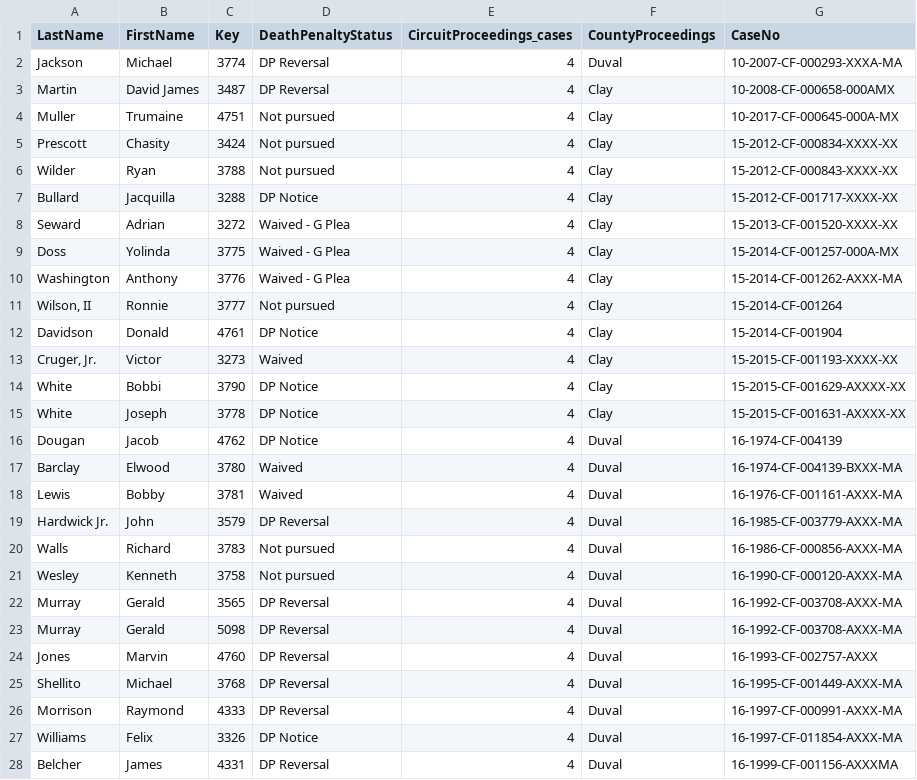
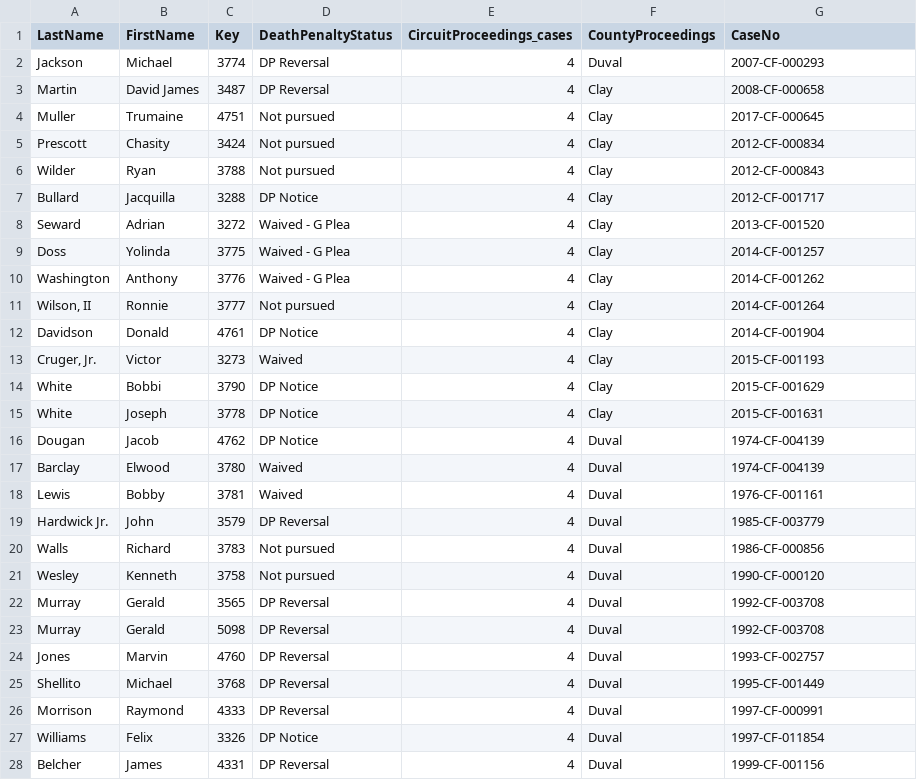
Before and after one commit to DocketAlarm/state-court-bulk-docket-pull, a CSV file: death-penalty-project.csv, drawn as a sheet; only a part is shown; the diff covers the shown part only.

Commit message:
Turned of Regex by default. Changed csv to hav pre-formatted case numbers. Moved unused functions to utilities file.

```diff
--- a/death-penalty-project.csv
+++ b/death-penalty-project.csv
@@ -1,28 +1,28 @@
 LastName,FirstName,Key,DeathPenaltyStatus,CircuitProceedings_cases,CountyProceedings,CaseNo
-Jackson,Michael,3774,DP Reversal,4,Duval,10-2007-CF-000293-XXXA-MA
-Martin,David James,3487,DP Reversal,4,Clay,10-2008-CF-000658-000AMX
-Muller,Trumaine,4751,Not pursued,4,Clay,10-2017-CF-000645-000A-MX
-Prescott,Chasity,3424,Not pursued,4,Clay,15-2012-CF-000834-XXXX-XX
-Wilder,Ryan,3788,Not pursued,4,Clay,15-2012-CF-000843-XXXX-XX
-Bullard,Jacquilla,3288,DP Notice,4,Clay,15-2012-CF-001717-XXXX-XX
-Seward,Adrian,3272,Waived - G Plea,4,Clay,15-2013-CF-001520-XXXX-XX
-Doss,Yolinda,3775,Waived - G Plea,4,Clay,15-2014-CF-001257-000A-MX
-Washington,Anthony,3776,Waived - G Plea,4,Clay,15-2014-CF-001262-AXXX-MA
-"Wilson, II",Ronnie,3777,Not pursued,4,Clay,15-2014-CF-001264
-Davidson,Donald,4761,DP Notice,4,Clay,15-2014-CF-001904
-"Cruger, Jr.",Victor,3273,Waived,4,Clay,15-2015-CF-001193-XXXX-XX
-White,Bobbi,3790,DP Notice,4,Clay,15-2015-CF-001629-AXXXX-XX
-White,Joseph,3778,DP Notice,4,Clay,15-2015-CF-001631-AXXXX-XX
-Dougan,Jacob,4762,DP Notice,4,Duval,16-1974-CF-004139
-Barclay,Elwood,3780,Waived,4,Duval,16-1974-CF-004139-BXXX-MA
-Lewis,Bobby,3781,Waived,4,Duval,16-1976-CF-001161-AXXX-MA
-Hardwick Jr.,John,3579,DP Reversal,4,Duval,16-1985-CF-003779-AXXX-MA
-Walls,Richard,3783,Not pursued,4,Duval,16-1986-CF-000856-AXXX-MA
-Wesley,Kenneth,3758,Not pursued,4,Duval,16-1990-CF-000120-AXXX-MA
-Murray,Gerald,3565,DP Reversal,4,Duval,16-1992-CF-003708-AXXX-MA
-Murray,Gerald,5098,DP Reversal,4,Duval,16-1992-CF-003708-AXXX-MA
-Jones,Marvin,4760,DP Reversal,4,Duval,16-1993-CF-002757-AXXX
-Shellito,Michael,3768,DP Reversal,4,Duval,16-1995-CF-001449-AXXX-MA
-Morrison,Raymond,4333,DP Reversal,4,Duval,16-1997-CF-000991-AXXX-MA
-Williams,Felix,3326,DP Notice,4,Duval,16-1997-CF-011854-AXXX-MA
-Belcher,James,4331,DP Reversal,4,Duval,16-1999-CF-001156-AXXXMA
+Jackson,Michael,3774,DP Reversal,4,Duval,2007-CF-000293
+Martin,David James,3487,DP Reversal,4,Clay,2008-CF-000658
+Muller,Trumaine,4751,Not pursued,4,Clay,2017-CF-000645
+Prescott,Chasity,3424,Not pursued,4,Clay,2012-CF-000834
+Wilder,Ryan,3788,Not pursued,4,Clay,2012-CF-000843
+Bullard,Jacquilla,3288,DP Notice,4,Clay,2012-CF-001717
+Seward,Adrian,3272,Waived - G Plea,4,Clay,2013-CF-001520
+Doss,Yolinda,3775,Waived - G Plea,4,Clay,2014-CF-001257
+Washington,Anthony,3776,Waived - G Plea,4,Clay,2014-CF-001262
+"Wilson, II",Ronnie,3777,Not pursued,4,Clay,2014-CF-001264
+Davidson,Donald,4761,DP Notice,4,Clay,2014-CF-001904
+"Cruger, Jr.",Victor,3273,Waived,4,Clay,2015-CF-001193
+White,Bobbi,3790,DP Notice,4,Clay,2015-CF-001629
+White,Joseph,3778,DP Notice,4,Clay,2015-CF-001631
+Dougan,Jacob,4762,DP Notice,4,Duval,1974-CF-004139
+Barclay,Elwood,3780,Waived,4,Duval,1974-CF-004139
+Lewis,Bobby,3781,Waived,4,Duval,1976-CF-001161
+Hardwick Jr.,John,3579,DP Reversal,4,Duval,1985-CF-003779
+Walls,Richard,3783,Not pursued,4,Duval,1986-CF-000856
+Wesley,Kenneth,3758,Not pursued,4,Duval,1990-CF-000120
+Murray,Gerald,3565,DP Reversal,4,Duval,1992-CF-003708
+Murray,Gerald,5098,DP Reversal,4,Duval,1992-CF-003708
+Jones,Marvin,4760,DP Reversal,4,Duval,1993-CF-002757
+Shellito,Michael,3768,DP Reversal,4,Duval,1995-CF-001449
+Morrison,Raymond,4333,DP Reversal,4,Duval,1997-CF-000991
+Williams,Felix,3326,DP Notice,4,Duval,1997-CF-011854
+Belcher,James,4331,DP Reversal,4,Duval,1999-CF-001156
```
Also changed, not shown: 2 added rows, 2 removed rows and 146 edited cells elsewhere in this file, 9 other files.
